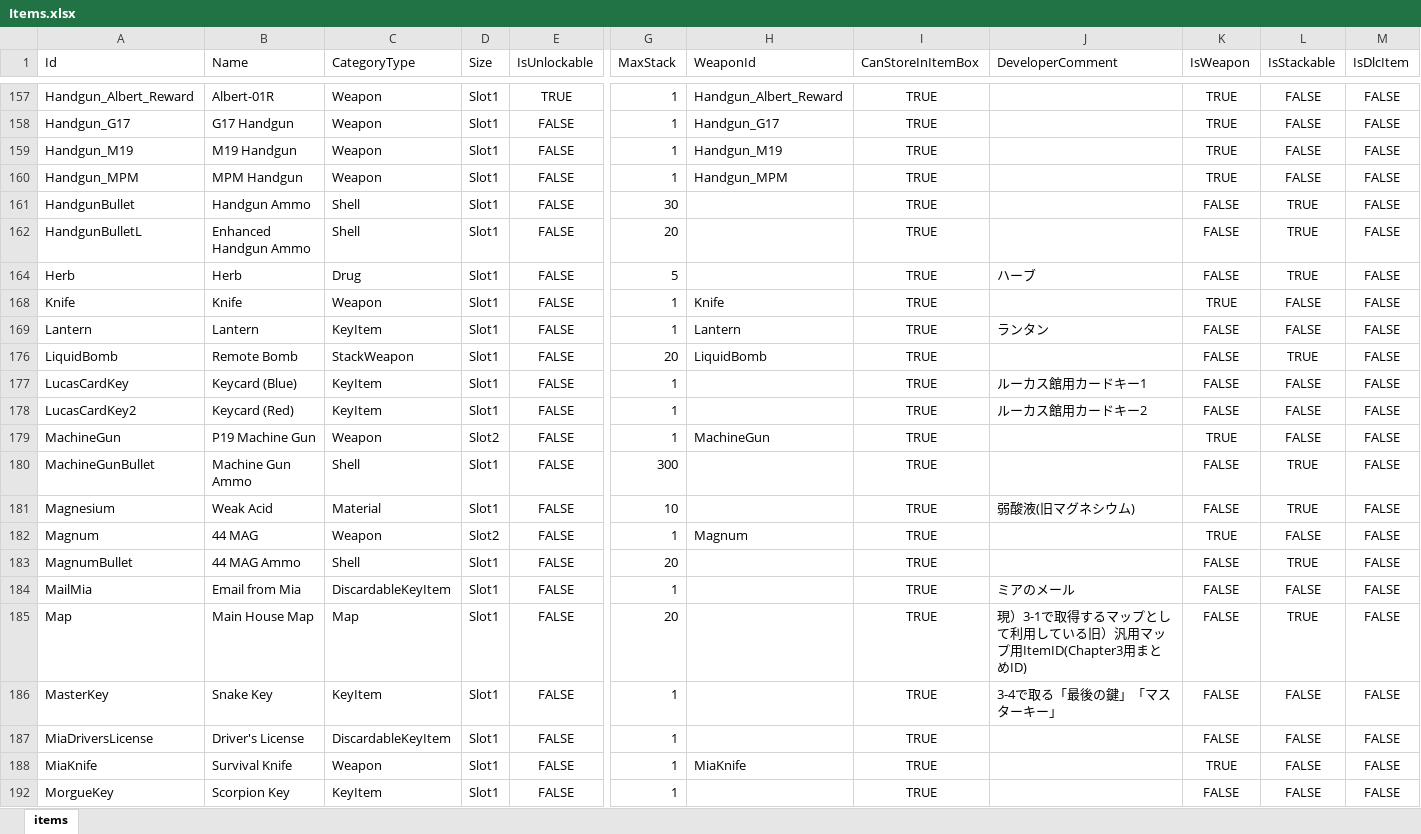
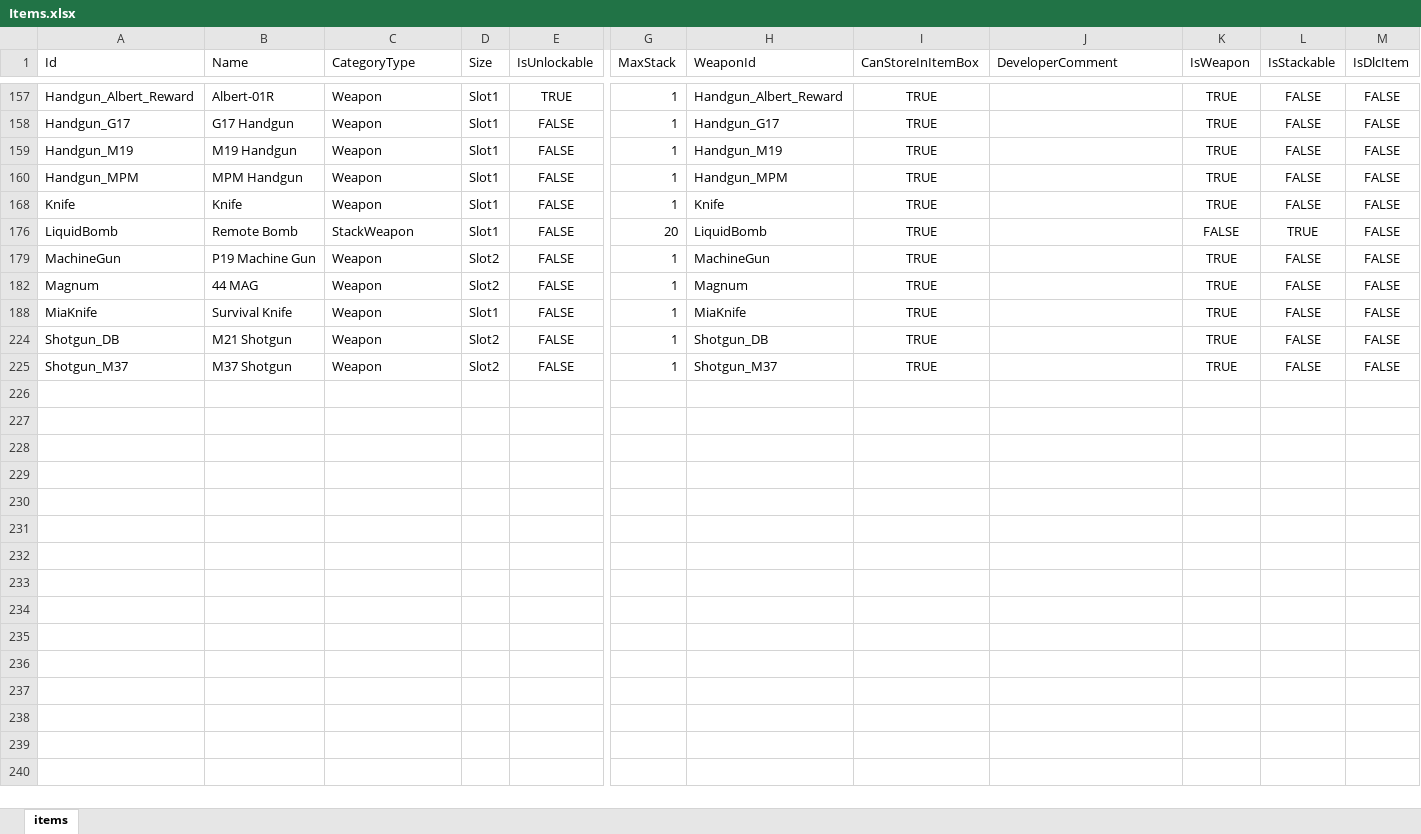
Before and after one commit to juliangrtz/re7, an Excel workbook: docs/Items.xlsx, sheet items, drawn as a sheet; only a part is shown, gaps mark what is left out; the shorter side is filled out with more unchanged rows; values as stored, in another font and other column widths than the file's, no borders; table styles not drawn; rows hold the shown columns only; the diff covers the shown part only; the diff names each change by its address in the sheet, - before the commit and + after, or states it on an @@ line.

```diff
--- a/docs/Items.xlsx (sheet items)
+++ b/docs/Items.xlsx (sheet items)
@@ row 161 hidden: HandgunBullet | Handgun Ammo | Shell | Slot1 | FALSE | 30 |  | TRUE |  | FALSE | TRUE | FALSE @@
@@ row 162 hidden: HandgunBulletL | Enhanced Handgun Ammo | Shell | Slot1 | FALSE | 20 |  | TRUE |  | FALSE | TRUE | FALSE @@
@@ row 164 hidden: Herb | Herb | Drug | Slot1 | FALSE | 5 |  | TRUE | ハーブ | FALSE | TRUE | FALSE @@
@@ row 169 hidden: Lantern | Lantern | KeyItem | Slot1 | FALSE | 1 | Lantern | TRUE | ランタン | FALSE | FALSE | FALSE @@
@@ row 177 hidden: LucasCardKey | Keycard (Blue) | KeyItem | Slot1 | FALSE | 1 |  | TRUE | ルーカス館用カードキー1 | FALSE | FALSE | FALSE @@
@@ row 178 hidden: LucasCardKey2 | Keycard (Red) | KeyItem | Slot1 | FALSE | 1 |  | TRUE | ルーカス館用カードキー2 | FALSE | FALSE | FALSE @@
@@ row 180 hidden: MachineGunBullet | Machine Gun Ammo | Shell | Slot1 | FALSE | 300 |  | TRUE |  | FALSE | TRUE | FALSE @@
@@ row 181 hidden: Magnesium | Weak Acid | Material | Slot1 | FALSE | 10 |  | TRUE | 弱酸液(旧マグネシウム) | FALSE | TRUE | FALSE @@
@@ row 183 hidden: MagnumBullet | 44 MAG Ammo | Shell | Slot1 | FALSE | 20 |  | TRUE |  | FALSE | TRUE | FALSE @@
@@ row 184 hidden: MailMia | Email from Mia | DiscardableKeyItem | Slot1 | FALSE | 1 |  | TRUE | ミアのメール | FALSE | FALSE | FALSE @@
@@ row 185 hidden: Map | Main House Map | Map | Slot1 | FALSE | 20 |  | TRUE | 現）3-1で取得するマップとして利用している旧）汎用マップ用ItemID(Chapter3用まとめID) | FALSE | TRUE | FALSE @@
@@ row 186 hidden: MasterKey | Snake Key | KeyItem | Slot1 | FALSE | 1 |  | TRUE | 3-4で取る「最後の鍵」「マスターキー」 | FALSE | FALSE | FALSE @@
@@ row 187 hidden: MiaDriversLicense | Driver's License | DiscardableKeyItem | Slot1 | FALSE | 1 |  | TRUE |  | FALSE | FALSE | FALSE @@
@@ row 192 hidden: MorgueKey | Scorpion Key | KeyItem | Slot1 | FALSE | 1 |  | TRUE |  | FALSE | FALSE | FALSE @@
```
Also changed, not shown: 97 hidden or unhidden rows elsewhere in this sheet, 13 other files.
